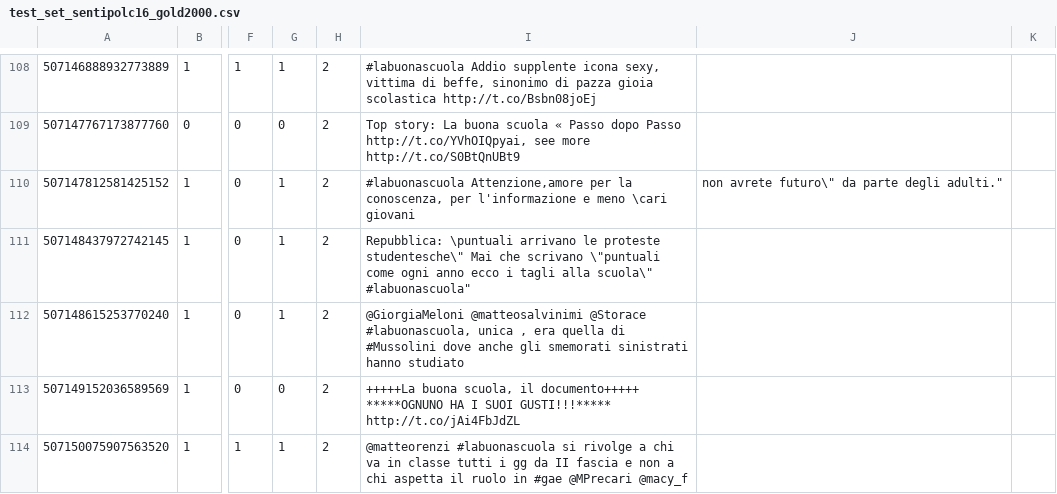
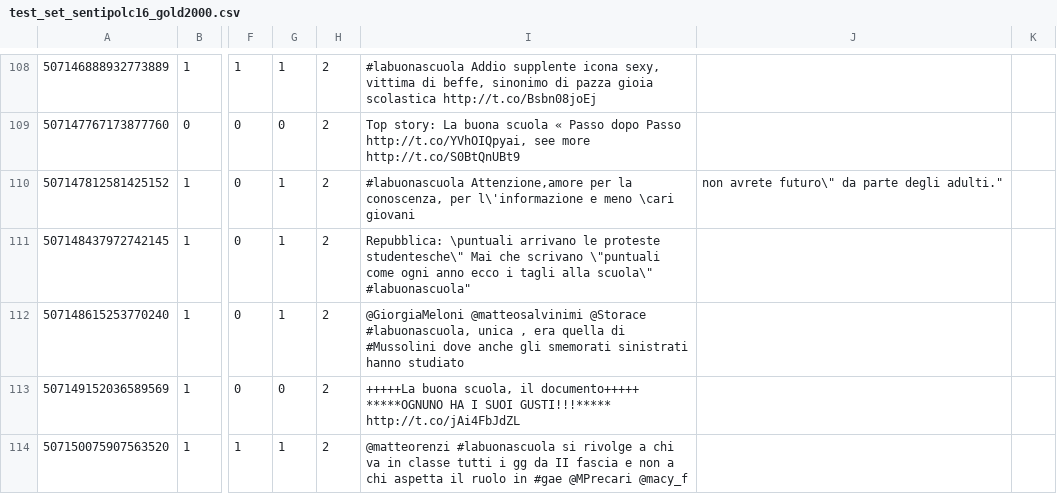
Before and after one commit to AirNicco8/multi-lang-transfer-learning, a CSV file: data/test_set_sentipolc16_gold2000.csv, drawn as a sheet; only a part is shown, gaps mark what is left out; the diff names each change by its address in the sheet, - before the commit and + after, or states it on an @@ line.

Commit message:
escaped an aphostrophe

```diff
--- a/data/test_set_sentipolc16_gold2000.csv
+++ b/data/test_set_sentipolc16_gold2000.csv
-I110: …conoscenza, per l'informazione e meno…
+I110: …conoscenza, per l\'informazione e meno…
```
